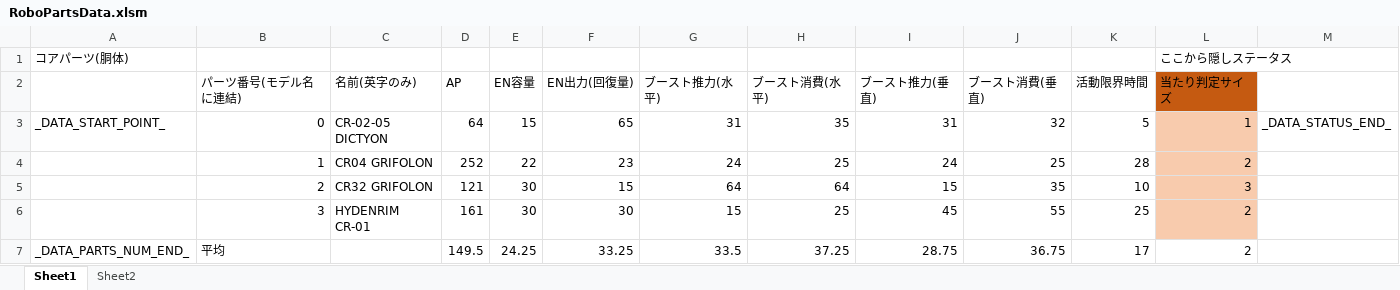
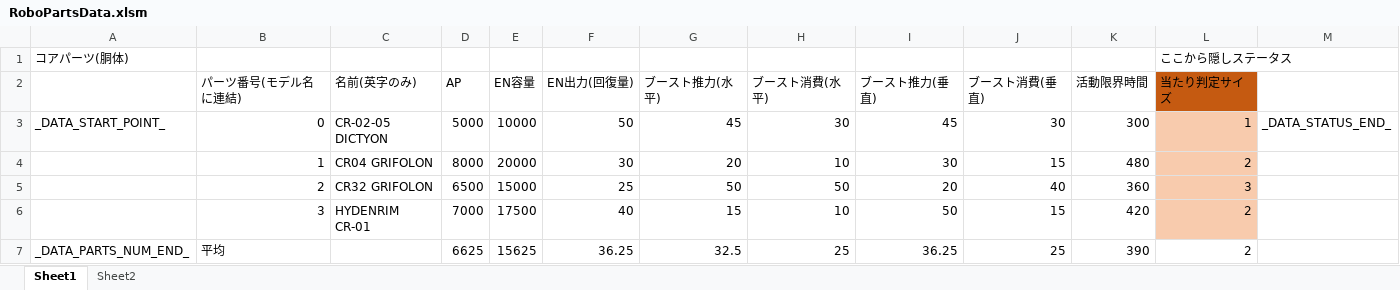
Before and after one commit to Tone2387/ShiningRoadProject, an Excel workbook: ShiningRoadProject/Data/RoboParts/Core/RoboPartsData.xlsm, sheet Sheet1, drawn as a sheet; values as stored, in another font and other column widths than the file's, no borders; charts and pictures and table styles not drawn; the diff names each change by its address in the sheet, - before the commit and + after, or states it on an @@ line.

```diff
--- a/ShiningRoadProject/Data/RoboParts/Core/RoboPartsData.xlsm (sheet Sheet1)
+++ b/ShiningRoadProject/Data/RoboParts/Core/RoboPartsData.xlsm (sheet Sheet1)
-D3 (AP): 64
+D3 (AP): 5000
-E3 (EN容量): 15
+E3 (EN容量): 10000
-F3 (EN出力(回復量)): 65
+F3 (EN出力(回復量)): 50
-G3 (ブースト推力(水平)): 31
+G3 (ブースト推力(水平)): 45
-H3 (ブースト消費(水平)): 35
+H3 (ブースト消費(水平)): 30
-I3 (ブースト推力(垂直)): 31
+I3 (ブースト推力(垂直)): 45
-J3 (ブースト消費(垂直)): 32
+J3 (ブースト消費(垂直)): 30
-K3 (活動限界時間): 5
+K3 (活動限界時間): 300
-D4 (AP): 252
+D4 (AP): 8000
-E4 (EN容量): 22
+E4 (EN容量): 20000
-F4 (EN出力(回復量)): 23
+F4 (EN出力(回復量)): 30
-G4 (ブースト推力(水平)): 24
+G4 (ブースト推力(水平)): 20
-H4 (ブースト消費(水平)): 25
+H4 (ブースト消費(水平)): 10
-I4 (ブースト推力(垂直)): 24
+I4 (ブースト推力(垂直)): 30
-J4 (ブースト消費(垂直)): 25
+J4 (ブースト消費(垂直)): 15
-K4 (活動限界時間): 28
+K4 (活動限界時間): 480
-D5 (AP): 121
+D5 (AP): 6500
-E5 (EN容量): 30
+E5 (EN容量): 15000
-F5 (EN出力(回復量)): 15
+F5 (EN出力(回復量)): 25
-G5 (ブースト推力(水平)): 64
+G5 (ブースト推力(水平)): 50
-H5 (ブースト消費(水平)): 64
+H5 (ブースト消費(水平)): 50
-I5 (ブースト推力(垂直)): 15
+I5 (ブースト推力(垂直)): 20
-J5 (ブースト消費(垂直)): 35
+J5 (ブースト消費(垂直)): 40
-K5 (活動限界時間): 10
+K5 (活動限界時間): 360
-D6 (AP): 161
+D6 (AP): 7000
-E6 (EN容量): 30
+E6 (EN容量): 17500
-F6 (EN出力(回復量)): 30
+F6 (EN出力(回復量)): 40
-H6 (ブースト消費(水平)): 25
+H6 (ブースト消費(水平)): 10
-I6 (ブースト推力(垂直)): 45
+I6 (ブースト推力(垂直)): 50
-J6 (ブースト消費(垂直)): 55
+J6 (ブースト消費(垂直)): 15
-K6 (活動限界時間): 25
+K6 (活動限界時間): 420
-D7 (AP): 149.5
+D7 (AP): 6625
-E7 (EN容量): 24.25
+E7 (EN容量): 15625
-F7 (EN出力(回復量)): 33.25
+F7 (EN出力(回復量)): 36.25
-G7 (ブースト推力(水平)): 33.5
+G7 (ブースト推力(水平)): 32.5
-H7 (ブースト消費(水平)): 37.25
+H7 (ブースト消費(水平)): 25
-I7 (ブースト推力(垂直)): 28.75
+I7 (ブースト推力(垂直)): 36.25
-J7 (ブースト消費(垂直)): 36.75
+J7 (ブースト消費(垂直)): 25
-K7 (活動限界時間): 17
+K7 (活動限界時間): 390
```
Also changed, not shown: 2 other files.
